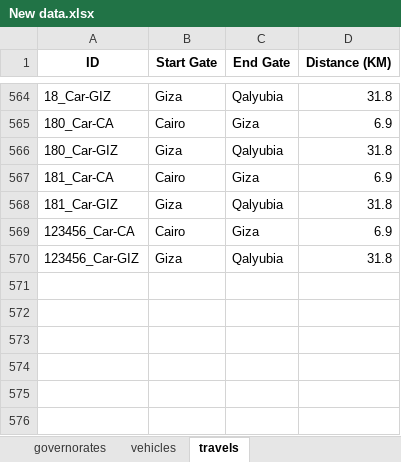
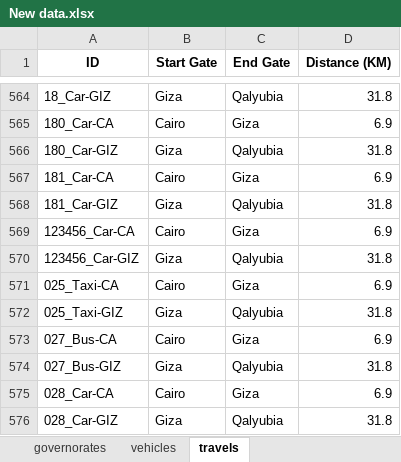
Before and after one commit to abdulrahmanaymann/Smart-Road-Management-System, an Excel workbook: Data/New data.xlsx, sheet travels, drawn as a sheet; only a part is shown, gaps mark what is left out; values as stored, in another font and other column widths than the file's, no borders; the diff names each change by its address in the sheet, - before the commit and + after, or states it on an @@ line.

```diff
--- a/Data/New data.xlsx (sheet travels)
+++ b/Data/New data.xlsx (sheet travels)
+row 571: 025_Taxi-CA | Cairo | Giza | 6.9
+row 572: 025_Taxi-GIZ | Giza | Qalyubia | 31.8
+row 573: 027_Bus-CA | Cairo | Giza | 6.9
+row 574: 027_Bus-GIZ | Giza | Qalyubia | 31.8
+row 575: 028_Car-CA | Cairo | Giza | 6.9
+row 576: 028_Car-GIZ | Giza | Qalyubia | 31.8
```
Also changed, not shown: 1 other file.
